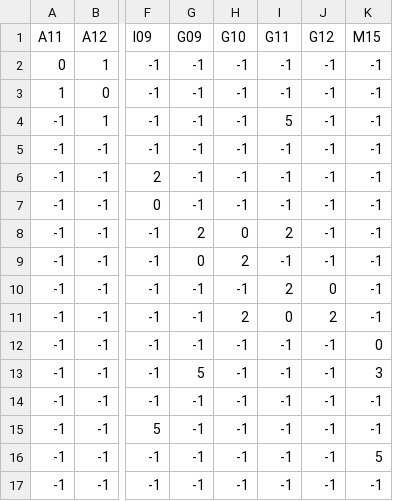
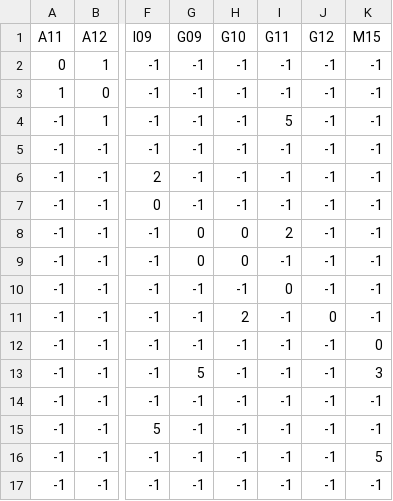
Before and after one commit to Jugendhackt/undergroundmeetup, a CSV file: data.csv, drawn as a sheet; only a part is shown, gaps mark what is left out; the diff names each change by its address in the sheet, - before the commit and + after, or states it on an @@ line.

Commit message:
Fixed dataset corruption [9,8]

```diff
--- a/data.csv
+++ b/data.csv
-G8 (G09): 2
+G8 (G09): 0
-H9 (G10): 2
+H9 (G10): 0
-I10 (G11): 2
+I10 (G11): 0
-J10 (G12): 0
+J10 (G12): -1
-I11 (G11): 0
+I11 (G11): -1
-J11 (G12): 2
+J11 (G12): 0
```
